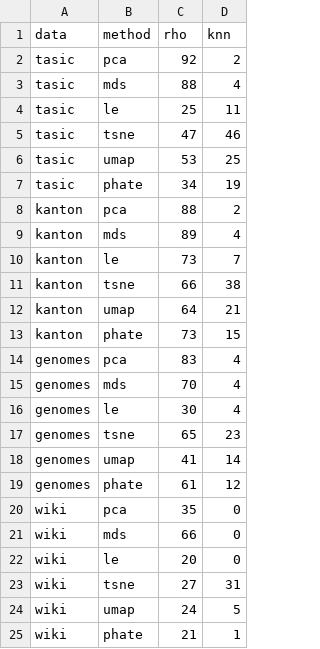
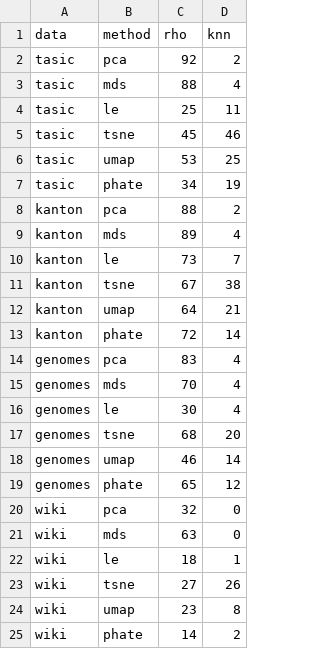
Before and after one commit to dkobak/low-dim-embeddings-review, a CSV file: results/metrics.csv, drawn as a sheet.

Commit message:
Updated metrics.csv and Wiki embeddings quality scores

```diff
--- a/results/metrics.csv
+++ b/results/metrics.csv
@@ -4,3 +4,3 @@ tasic,mds,88,4
 tasic,le,25,11
-tasic,tsne,47,46
+tasic,tsne,45,46
 tasic,umap,53,25
@@ -10,5 +10,5 @@ kanton,mds,89,4
 kanton,le,73,7
-kanton,tsne,66,38
+kanton,tsne,67,38
 kanton,umap,64,21
-kanton,phate,73,15
+kanton,phate,72,14
 genomes,pca,83,4
@@ -16,10 +16,10 @@ genomes,mds,70,4
 genomes,le,30,4
-genomes,tsne,65,23
-genomes,umap,41,14
-genomes,phate,61,12
-wiki,pca,35,0
-wiki,mds,66,0
-wiki,le,20,0
-wiki,tsne,27,31
-wiki,umap,24,5
-wiki,phate,21,1
+genomes,tsne,68,20
+genomes,umap,46,14
+genomes,phate,65,12
+wiki,pca,32,0
+wiki,mds,63,0
+wiki,le,18,1
+wiki,tsne,27,26
+wiki,umap,23,8
+wiki,phate,14,2
```
Also changed, not shown: 44 other files.
